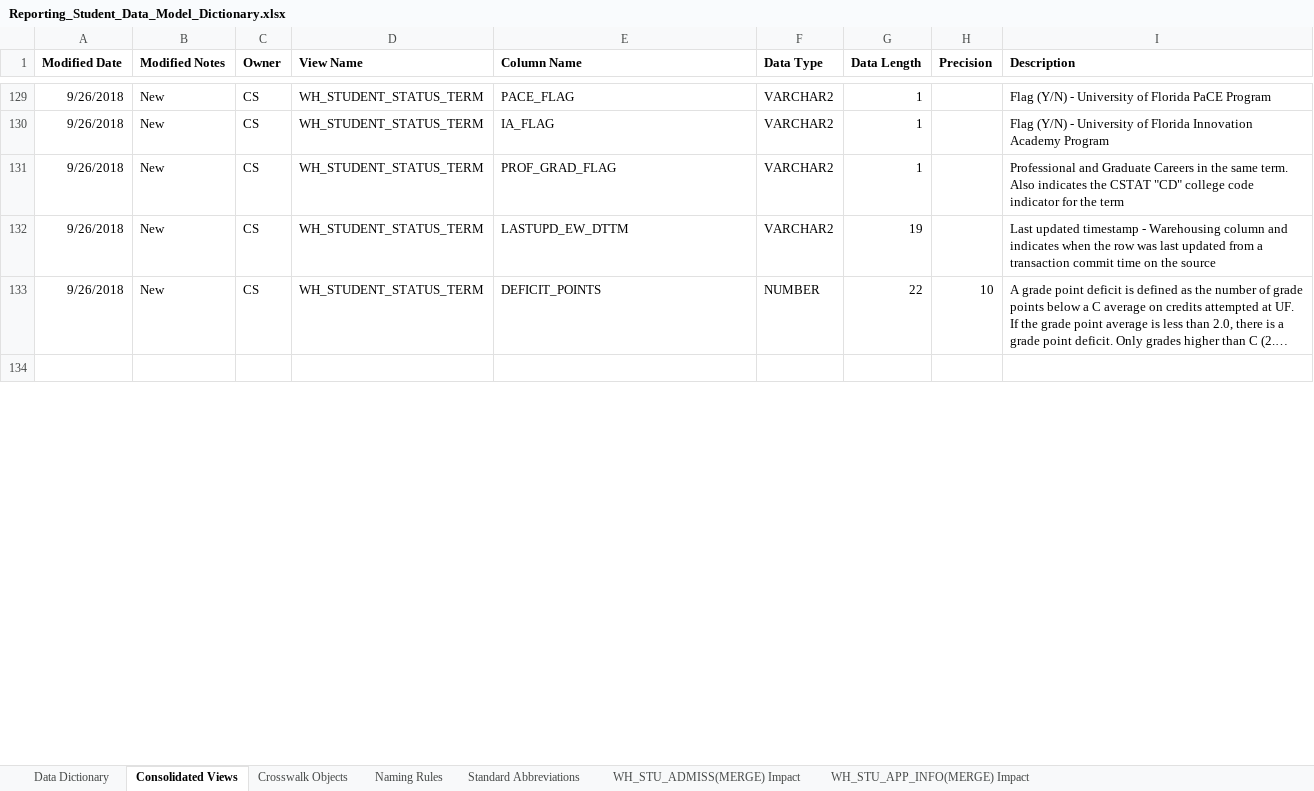
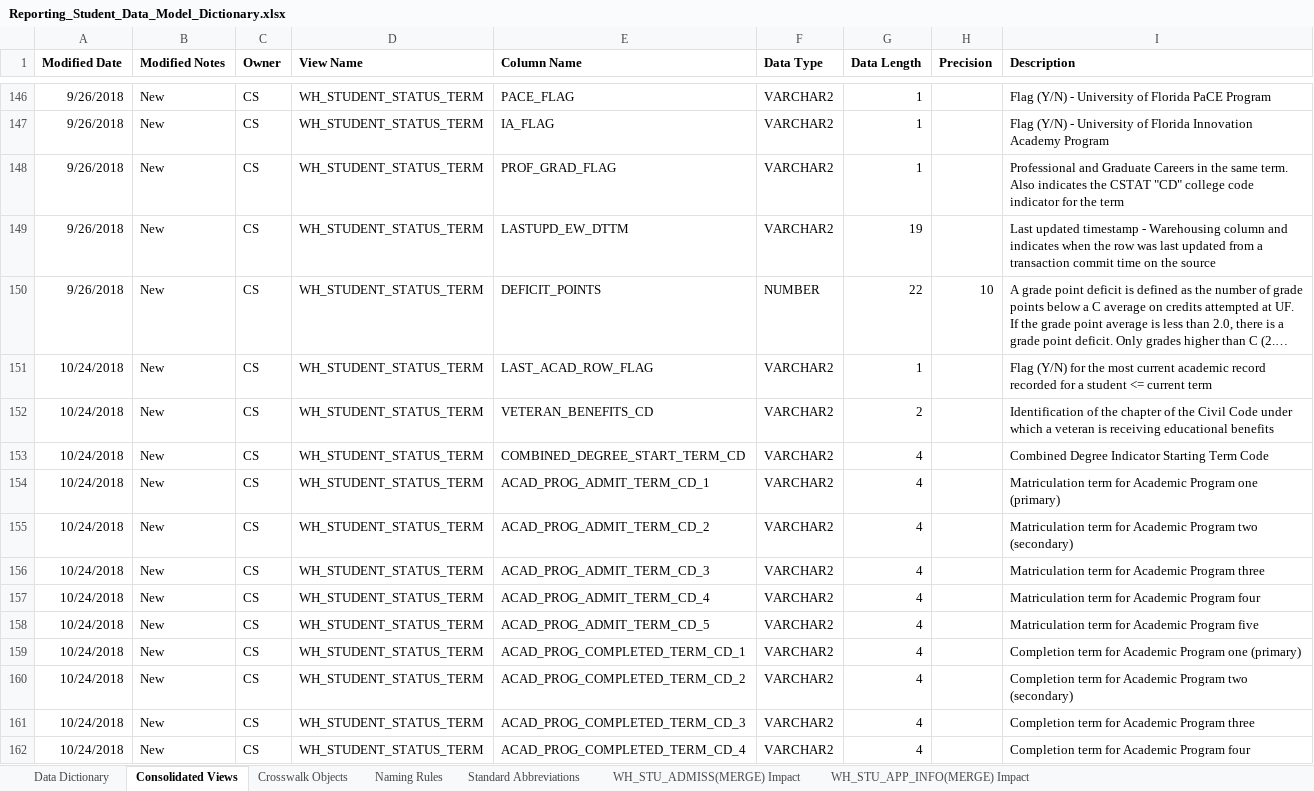
Before and after one commit to UniversityofFlorida/Data-Warehouse, an Excel workbook: Reporting_Student_Data_Model_Dictionary.xlsx, sheet Consolidated Views, drawn as a sheet; only a part is shown, gaps mark what is left out; the shorter side is filled out with more unchanged rows; long unchanged cells end in …; values as stored, in another font and other column widths than the file's, no borders; the diff covers the shown part only; the diff names each change by its address in the sheet, - before the commit and + after, or states it on an @@ line.

Commit message:
James Martinez - 10/24 Updates: Veteran Benefits dimensions, updates to WH_STUDENT_STATUS_TERM and WH_APPLIED_DEGREES. Communicated to student data warehouse listserv.

```diff
--- a/Reporting_Student_Data_Model_Dictionary.xlsx (sheet Consolidated Views)
+++ b/Reporting_Student_Data_Model_Dictionary.xlsx (sheet Consolidated Views)
+row 151: 10/24/2018 | New | CS | WH_STUDENT_STATUS_TERM | LAST_ACAD_ROW_FLAG | VARCHAR2 | 1 |  | Flag (Y/N) for the most current academic record recorded for a student <= current term
+row 152: 10/24/2018 | New | CS | WH_STUDENT_STATUS_TERM | VETERAN_BENEFITS_CD | VARCHAR2 | 2 |  | Identification of the chapter of the Civil Code under which a veteran is receiving educational benefits
+row 153: 10/24/2018 | New | CS | WH_STUDENT_STATUS_TERM | COMBINED_DEGREE_START_TERM_CD | VARCHAR2 | 4 |  | Combined Degree Indicator Starting Term Code
+row 154: 10/24/2018 | New | CS | WH_STUDENT_STATUS_TERM | ACAD_PROG_ADMIT_TERM_CD_1 | VARCHAR2 | 4 |  | Matriculation term for Academic Program one (primary)
+row 155: 10/24/2018 | New | CS | WH_STUDENT_STATUS_TERM | ACAD_PROG_ADMIT_TERM_CD_2 | VARCHAR2 | 4 |  | Matriculation term for Academic Program two (secondary)
+row 156: 10/24/2018 | New | CS | WH_STUDENT_STATUS_TERM | ACAD_PROG_ADMIT_TERM_CD_3 | VARCHAR2 | 4 |  | Matriculation term for Academic Program three
+row 157: 10/24/2018 | New | CS | WH_STUDENT_STATUS_TERM | ACAD_PROG_ADMIT_TERM_CD_4 | VARCHAR2 | 4 |  | Matriculation term for Academic Program four
+row 158: 10/24/2018 | New | CS | WH_STUDENT_STATUS_TERM | ACAD_PROG_ADMIT_TERM_CD_5 | VARCHAR2 | 4 |  | Matriculation term for Academic Program five
+row 159: 10/24/2018 | New | CS | WH_STUDENT_STATUS_TERM | ACAD_PROG_COMPLETED_TERM_CD_1 | VARCHAR2 | 4 |  | Completion term for Academic Program one (primary)
+row 160: 10/24/2018 | New | CS | WH_STUDENT_STATUS_TERM | ACAD_PROG_COMPLETED_TERM_CD_2 | VARCHAR2 | 4 |  | Completion term for Academic Program two (secondary)
+row 161: 10/24/2018 | New | CS | WH_STUDENT_STATUS_TERM | ACAD_PROG_COMPLETED_TERM_CD_3 | VARCHAR2 | 4 |  | Completion term for Academic Program three
+row 162: 10/24/2018 | New | CS | WH_STUDENT_STATUS_TERM | ACAD_PROG_COMPLETED_TERM_CD_4 | VARCHAR2 | 4 |  | Completion term for Academic Program four
```
Also changed, not shown: 29 added rows elsewhere in this sheet, sheet Data Dictionary, sheet Standard Abbreviations.
